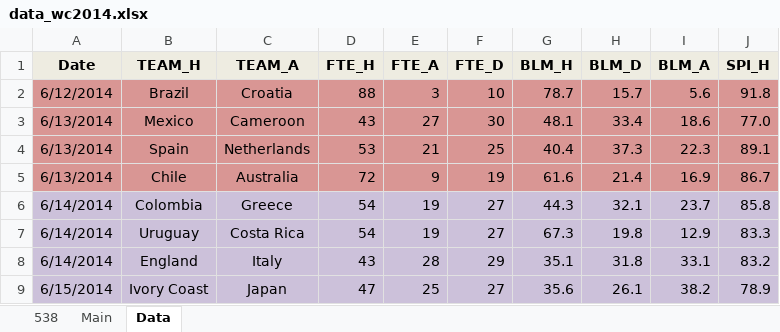
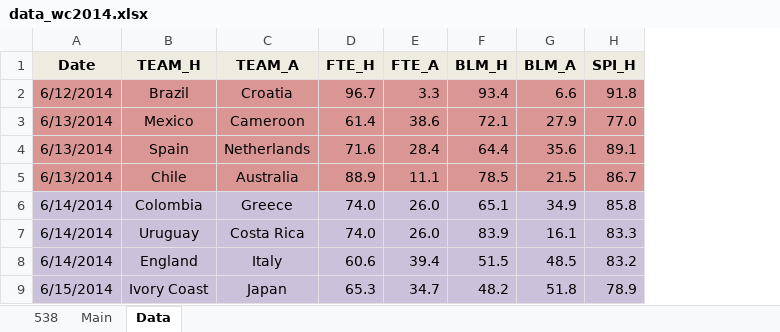
Before and after one commit to woobe/wc2014, an Excel workbook: data/data_wc2014.xlsx, sheet Data, drawn as a sheet; only a part is shown; values as stored, in another font and other column widths than the file's, no borders; removed rows and columns are numbered as before the commit, all else as after; the diff covers the shown part only; the diff names each change by its address in the sheet, - before the commit and + after, or states it on an @@ line.

```diff
--- a/data/data_wc2014.xlsx (sheet Data)
+++ b/data/data_wc2014.xlsx (sheet Data)
-column F (FTE_D), rows 2-9: 10 | 30 | 25 | 19 | 27 | 27 | 29 | 27
-column H (BLM_D), rows 2-9: 15.7 | 33.4 | 37.3 | 21.4 | 32.1 | 19.8 | 31.8 | 26.1
-D2 (FTE_H): 88
+D2 (FTE_H): 96.7
-E2 (FTE_A): 3
+E2 (FTE_A): 3.3
-F2 (BLM_H): 78.7
+F2 (BLM_H): 93.4
-G2 (BLM_A): 5.6
+G2 (BLM_A): 6.6
-D3 (FTE_H): 43
+D3 (FTE_H): 61.4
-E3 (FTE_A): 27
+E3 (FTE_A): 38.6
-F3 (BLM_H): 48.1
+F3 (BLM_H): 72.1
-G3 (BLM_A): 18.6
+G3 (BLM_A): 27.9
-D4 (FTE_H): 53
+D4 (FTE_H): 71.6
-E4 (FTE_A): 21
+E4 (FTE_A): 28.4
-F4 (BLM_H): 40.4
+F4 (BLM_H): 64.4
-G4 (BLM_A): 22.3
+G4 (BLM_A): 35.6
-D5 (FTE_H): 72
+D5 (FTE_H): 88.9
-E5 (FTE_A): 9
+E5 (FTE_A): 11.1
-F5 (BLM_H): 61.6
+F5 (BLM_H): 78.5
-G5 (BLM_A): 16.9
+G5 (BLM_A): 21.5
-D6:D7 (FTE_H): 54
+D6:D7 (FTE_H): 74.0
-E6:E7 (FTE_A): 19
+E6:E7 (FTE_A): 26.0
-F6 (BLM_H): 44.3
+F6 (BLM_H): 65.1
-G6 (BLM_A): 23.7
+G6 (BLM_A): 34.9
-F7 (BLM_H): 67.3
+F7 (BLM_H): 83.9
-G7 (BLM_A): 12.9
+G7 (BLM_A): 16.1
-D8 (FTE_H): 43
+D8 (FTE_H): 60.6
-E8 (FTE_A): 28
+E8 (FTE_A): 39.4
-F8 (BLM_H): 35.1
+F8 (BLM_H): 51.5
-G8 (BLM_A): 33.1
+G8 (BLM_A): 48.5
-D9 (FTE_H): 47
+D9 (FTE_H): 65.3
-E9 (FTE_A): 25
+E9 (FTE_A): 34.7
-F9 (BLM_H): 35.6
+F9 (BLM_H): 48.2
-G9 (BLM_A): 38.2
+G9 (BLM_A): 51.8
```
Also changed, not shown: 8 added rows, 270 edited cells and cell formats elsewhere in this sheet, sheet Main, formulas that keep their value, 2 other files.
